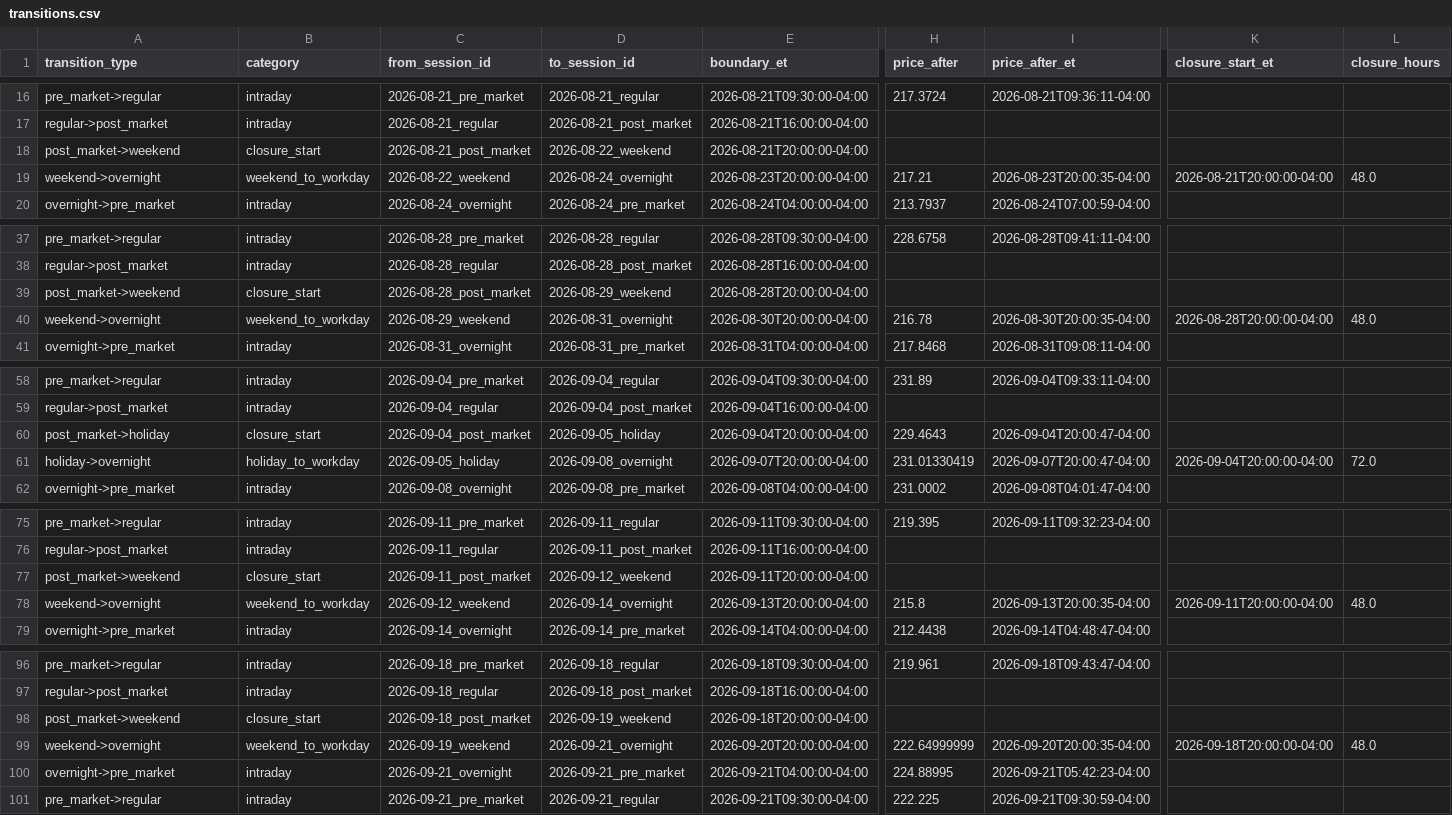
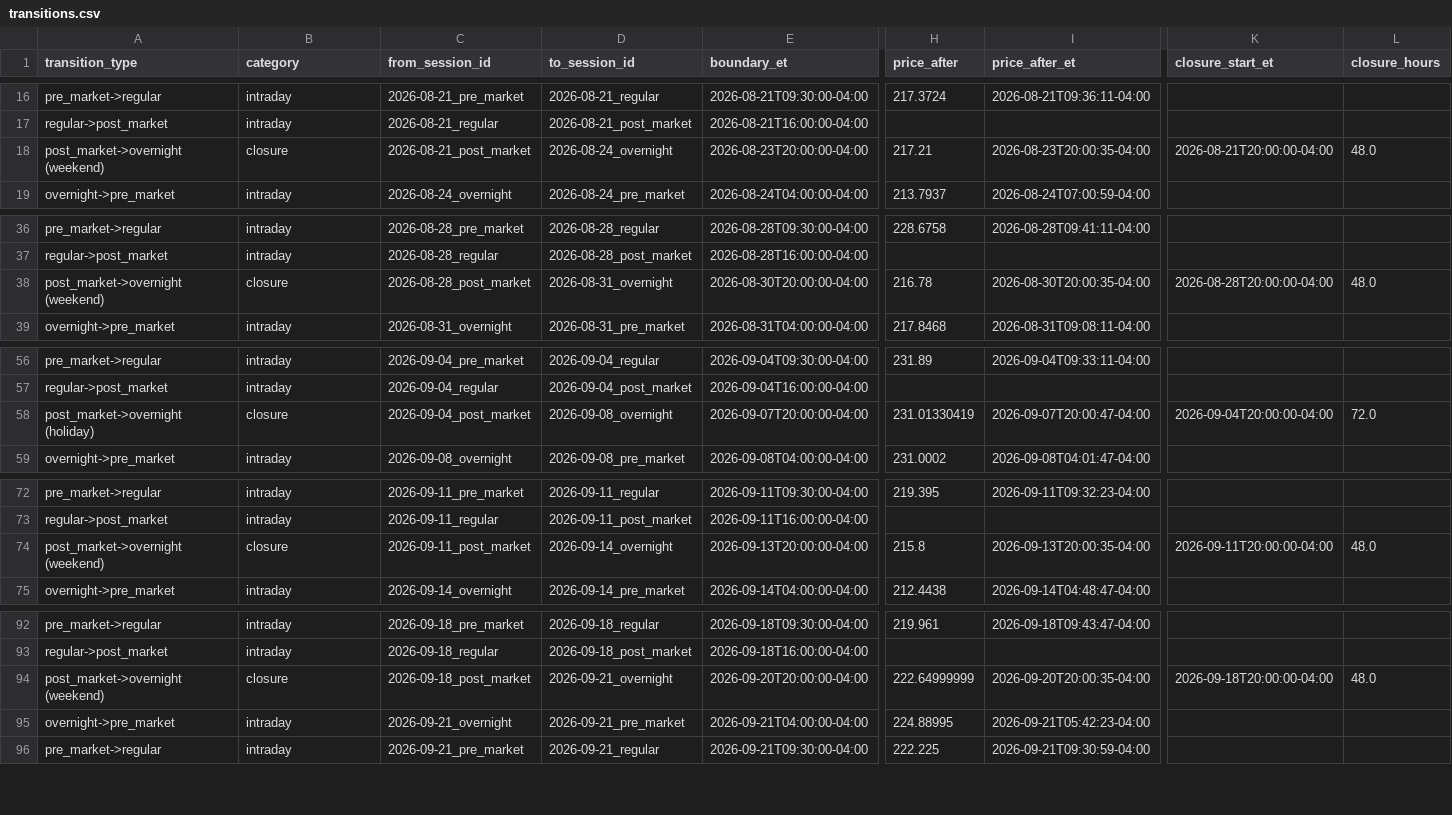
Before and after one commit to Robert29000/tokenized-price-feed-research, a CSV file: output/NVDA/transitions.csv, drawn as a sheet; only a part is shown, gaps mark what is left out; removed rows and columns are numbered as before the commit, all else as after; rows hold the shown columns only; the diff covers the shown part only; the diff names each change by its address in the sheet, - before the commit and + after, or states it on an @@ line.

Commit message:
Fix calculations during weekend transitions

```diff
--- a/output/NVDA/transitions.csv
+++ b/output/NVDA/transitions.csv
-row 18: post_market->weekend | closure_start | 2026-08-21_post_market | 2026-08-22_weekend | 2026-08-21T20:00:00-04:00
-A18 (transition_type): weekend->overnight
+A18 (transition_type): post_market->overnight (weekend)
-B18 (category): weekend_to_workday
+B18 (category): closure
-C18 (from_session_id): 2026-08-22_weekend
+C18 (from_session_id): 2026-08-21_post_market
-row 39: post_market->weekend | closure_start | 2026-08-28_post_market | 2026-08-29_weekend | 2026-08-28T20:00:00-04:00
-A38 (transition_type): weekend->overnight
+A38 (transition_type): post_market->overnight (weekend)
-B38 (category): weekend_to_workday
+B38 (category): closure
-C38 (from_session_id): 2026-08-29_weekend
+C38 (from_session_id): 2026-08-28_post_market
-A58 (transition_type): post_market->holiday
+A58 (transition_type): post_market->overnight (holiday)
-B58 (category): closure_start
+B58 (category): closure
-D58 (to_session_id): 2026-09-05_holiday
+D58 (to_session_id): 2026-09-08_overnight
-E58 (boundary_et): 2026-09-04T20:00:00-04:00
+E58 (boundary_et): 2026-09-07T20:00:00-04:00
-H58 (price_after): 229.4643
+H58 (price_after): 231.01330419
-I58 (price_after_et): 2026-09-04T20:00:47-04:00
+I58 (price_after_et): 2026-09-07T20:00:47-04:00
-K58 (closure_start_et): (empty)
+K58 (closure_start_et): 2026-09-04T20:00:00-04:00
-L58 (closure_hours): (empty)
+L58 (closure_hours): 72.0
-row 61: holiday->overnight | holiday_to_workday | 2026-09-05_holiday | 2026-09-08_overnight | 2026-09-07T20:00:00-04:00 | 231.01330419 | 2026-09-07T20:00:47-04:00 | 2026-09-04T20:00:00-04:00 | 72.0
-row 77: post_market->weekend | closure_start | 2026-09-11_post_market | 2026-09-12_weekend | 2026-09-11T20:00:00-04:00
-A74 (transition_type): weekend->overnight
+A74 (transition_type): post_market->overnight (weekend)
-B74 (category): weekend_to_workday
+B74 (category): closure
-C74 (from_session_id): 2026-09-12_weekend
+C74 (from_session_id): 2026-09-11_post_market
-row 98: post_market->weekend | closure_start | 2026-09-18_post_market | 2026-09-19_weekend | 2026-09-18T20:00:00-04:00
-A94 (transition_type): weekend->overnight
+A94 (transition_type): post_market->overnight (weekend)
-B94 (category): weekend_to_workday
+B94 (category): closure
-C94 (from_session_id): 2026-09-19_weekend
+C94 (from_session_id): 2026-09-18_post_market
```
Also changed, not shown: 4 removed rows and 12 edited cells elsewhere in this file, output/GOOGL/transitions.csv, output/SPCX/transitions.csv, 4 other files.
